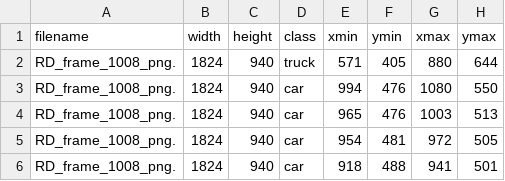
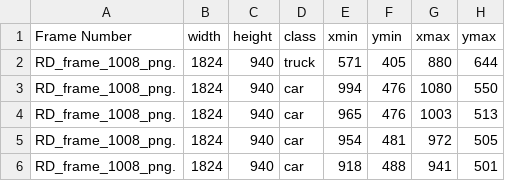
Before and after one commit to Alexvilson97/Yolo11x_SD, a CSV file: Annotations/Scenario_fog/Real_annotated_fog/frame1008.csv, drawn as a sheet.

```diff
--- a/Annotations/Scenario_fog/Real_annotated_fog/frame1008.csv
+++ b/Annotations/Scenario_fog/Real_annotated_fog/frame1008.csv
@@ -1,2 +1,2 @@
-filename,width,height,class,xmin,ymin,xmax,ymax
+Frame Number,width,height,class,xmin,ymin,xmax,ymax
 RD_frame_1008_png.,1824,940,truck,571,405,880,644
```
Also changed, not shown: Annotations/Scenario_fog/Real_annotated_fog/frame1044.csv, Annotations/Scenario_fog/Synth_annotated_fog/frame1008.csv, 28 other files.
